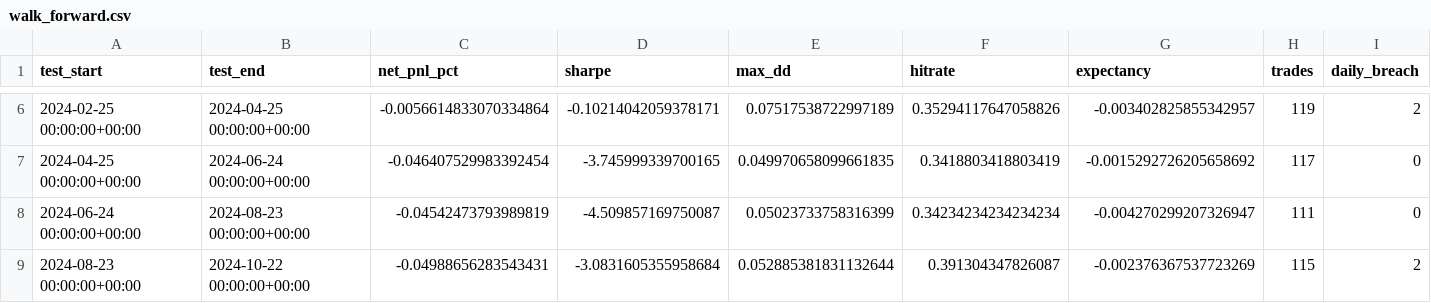
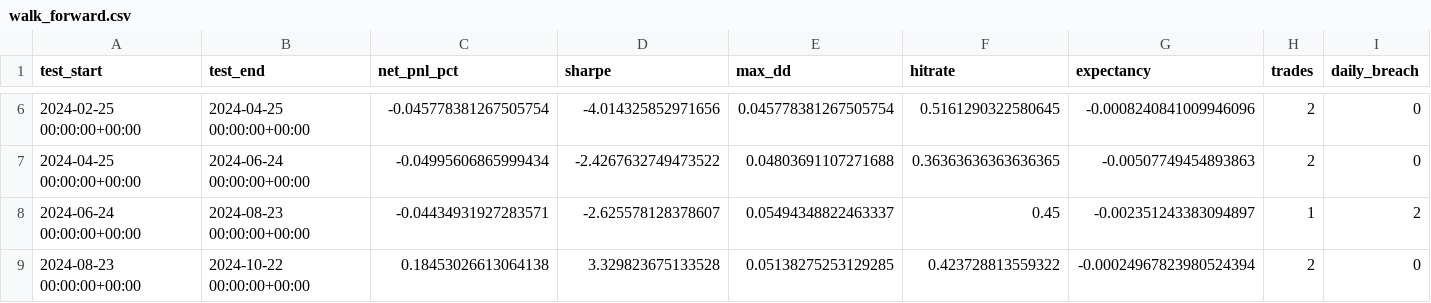
Before and after one commit to johannesbmatland-eng/hermes-smc, a CSV file: competition/submissions/agent_b/reports/walk_forward.csv, drawn as a sheet; only a part is shown, gaps mark what is left out; the diff covers the shown part only; the diff names each change by its address in the sheet, - before the commit and + after, or states it on an @@ line.

```diff
--- a/competition/submissions/agent_b/reports/walk_forward.csv
+++ b/competition/submissions/agent_b/reports/walk_forward.csv
-C6 (net_pnl_pct): -0.0056614833070334864
+C6 (net_pnl_pct): -0.045778381267505754
-D6 (sharpe): -0.10214042059378171
+D6 (sharpe): -4.014325852971656
-E6 (max_dd): 0.07517538722997189
+E6 (max_dd): 0.045778381267505754
-F6 (hitrate): 0.35294117647058826
+F6 (hitrate): 0.5161290322580645
-G6 (expectancy): -0.003402825855342957
+G6 (expectancy): -0.0008240841009946096
-H6 (trades): 119
+H6 (trades): 2
-I6 (daily_breach): 2
+I6 (daily_breach): 0
-C7 (net_pnl_pct): -0.046407529983392454
+C7 (net_pnl_pct): -0.04995606865999434
-D7 (sharpe): -3.745999339700165
+D7 (sharpe): -2.4267632749473522
-E7 (max_dd): 0.049970658099661835
+E7 (max_dd): 0.04803691107271688
-F7 (hitrate): 0.3418803418803419
+F7 (hitrate): 0.36363636363636365
-G7 (expectancy): -0.0015292726205658692
+G7 (expectancy): -0.00507749454893863
-H7 (trades): 117
+H7 (trades): 2
-C8 (net_pnl_pct): -0.04542473793989819
+C8 (net_pnl_pct): -0.04434931927283571
-D8 (sharpe): -4.509857169750087
+D8 (sharpe): -2.625578128378607
-E8 (max_dd): 0.05023733758316399
+E8 (max_dd): 0.05494348822463337
-F8 (hitrate): 0.34234234234234234
+F8 (hitrate): 0.45
-G8 (expectancy): -0.004270299207326947
+G8 (expectancy): -0.002351243383094897
-H8 (trades): 111
+H8 (trades): 1
-I8 (daily_breach): 0
+I8 (daily_breach): 2
-C9 (net_pnl_pct): -0.04988656283543431
+C9 (net_pnl_pct): 0.18453026613064138
-D9 (sharpe): -3.0831605355958684
+D9 (sharpe): 3.329823675133528
-E9 (max_dd): 0.052885381831132644
+E9 (max_dd): 0.05138275253129285
-F9 (hitrate): 0.391304347826087
+F9 (hitrate): 0.423728813559322
-G9 (expectancy): -0.002376367537723269
+G9 (expectancy): -0.00024967823980524394
-H9 (trades): 115
+H9 (trades): 2
-I9 (daily_breach): 2
+I9 (daily_breach): 0
```
Also changed, not shown: 99 edited cells elsewhere in this file, competition/submissions/agent_b/reports/prop_100_runs.csv, 16 other files.
